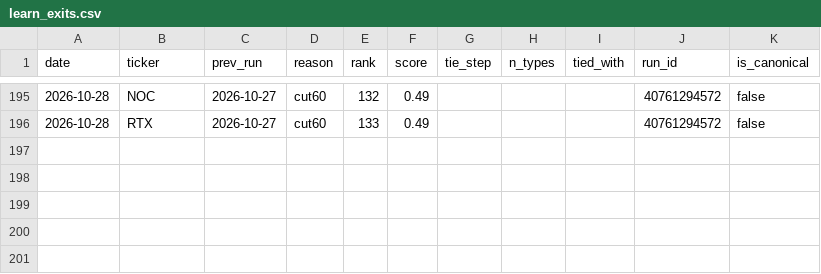
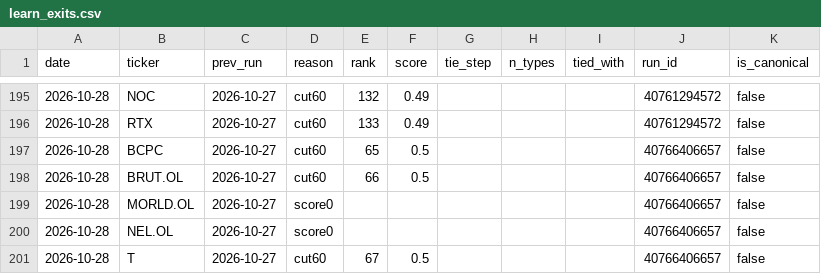
Before and after one commit to Feelwet/signal-tool, a CSV file: logs/learn_exits.csv, drawn as a sheet; only a part is shown, gaps mark what is left out; the diff names each change by its address in the sheet, - before the commit and + after, or states it on an @@ line.

```diff
--- a/logs/learn_exits.csv
+++ b/logs/learn_exits.csv
+row 197: 2026-10-28 | BCPC | 2026-10-27 | cut60 | 65 | 0.5 |  |  |  | 40766406657 | false
+row 198: 2026-10-28 | BRUT.OL | 2026-10-27 | cut60 | 66 | 0.5 |  |  |  | 40766406657 | false
+row 199: 2026-10-28 | MORLD.OL | 2026-10-27 | score0 |  |  |  |  |  | 40766406657 | false
+row 200: 2026-10-28 | NEL.OL | 2026-10-27 | score0 |  |  |  |  |  | 40766406657 | false
+row 201: 2026-10-28 | T | 2026-10-27 | cut60 | 67 | 0.5 |  |  |  | 40766406657 | false
```
Also changed, not shown: logs/categories.csv, logs/entry_prices.csv, 5 other files.
